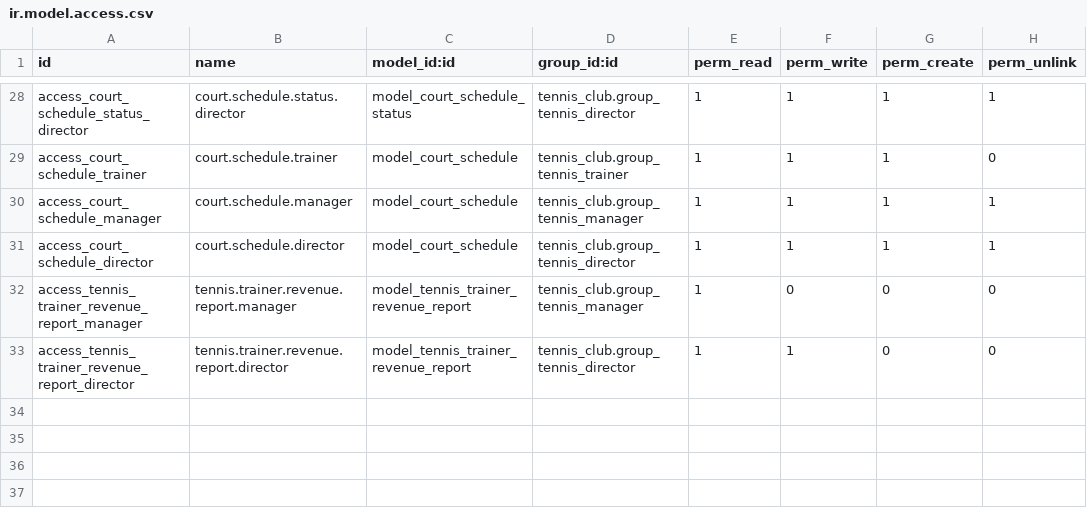
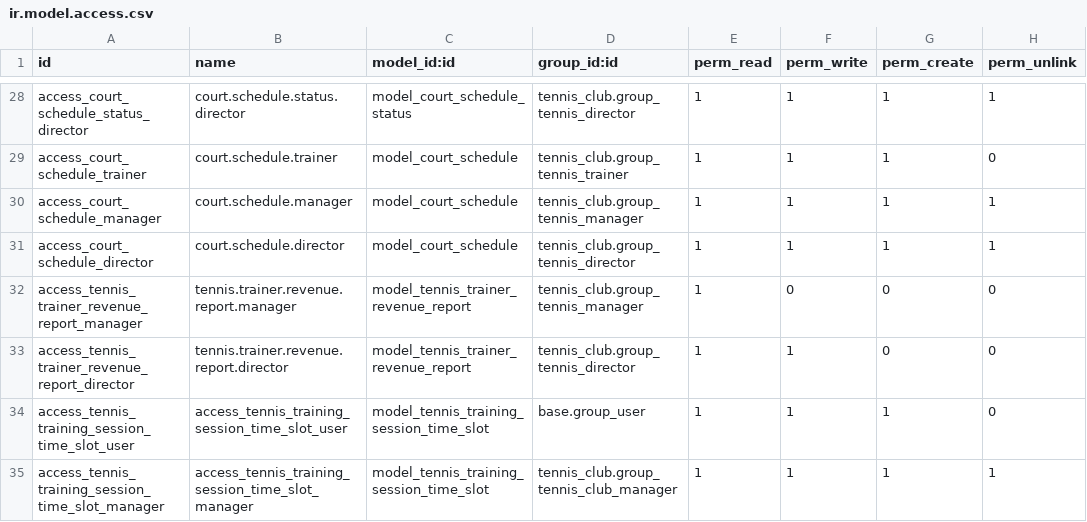
Before and after one commit to nataliastekolnikovainnowise/odoo_tennis_club, a CSV file: tennis_addons/tennis_club/security/ir.model.access.csv, drawn as a sheet; only a part is shown, gaps mark what is left out; the diff names each change by its address in the sheet, - before the commit and + after, or states it on an @@ line.

Commit message:
[IMP] tennis_club: TENNIS-010 Add recurring training sessions
- Add recurring session functionality with daily/weekly/monthly patterns
- Implement recurrence interval and end date configuration
- Add skip weekends option for recurring sessions generation
- Implement automatic court availability checking for conflicts
- Add closed days detection from center working hours
- Create tennis_training_session_time_slot model for future features
- Extend res.partner with balance field for client payments
- Extend res.partner with telegram fields for bot integration
- Add parent_recurring_session_id for tracking generated sessions
- Include parent session in list of created recurring sessions
- Add validation for client balance operations
- Add training statistics and relationships for partners

```diff
--- a/tennis_addons/tennis_club/security/ir.model.access.csv
+++ b/tennis_addons/tennis_club/security/ir.model.access.csv
+row 34: access_tennis_training_session_time_slot_user | access_tennis_training_session_time_slot_user | model_tennis_training_session_time_slot | base.group_user | 1 | 1 | 1 | 0
+row 35: access_tennis_training_session_time_slot_manager | access_tennis_training_session_time_slot_manager | model_tennis_training_session_time_slot | tennis_club.group_tennis_club_manager | 1 | 1 | 1 | 1
```
Also changed, not shown: 6 other files.
